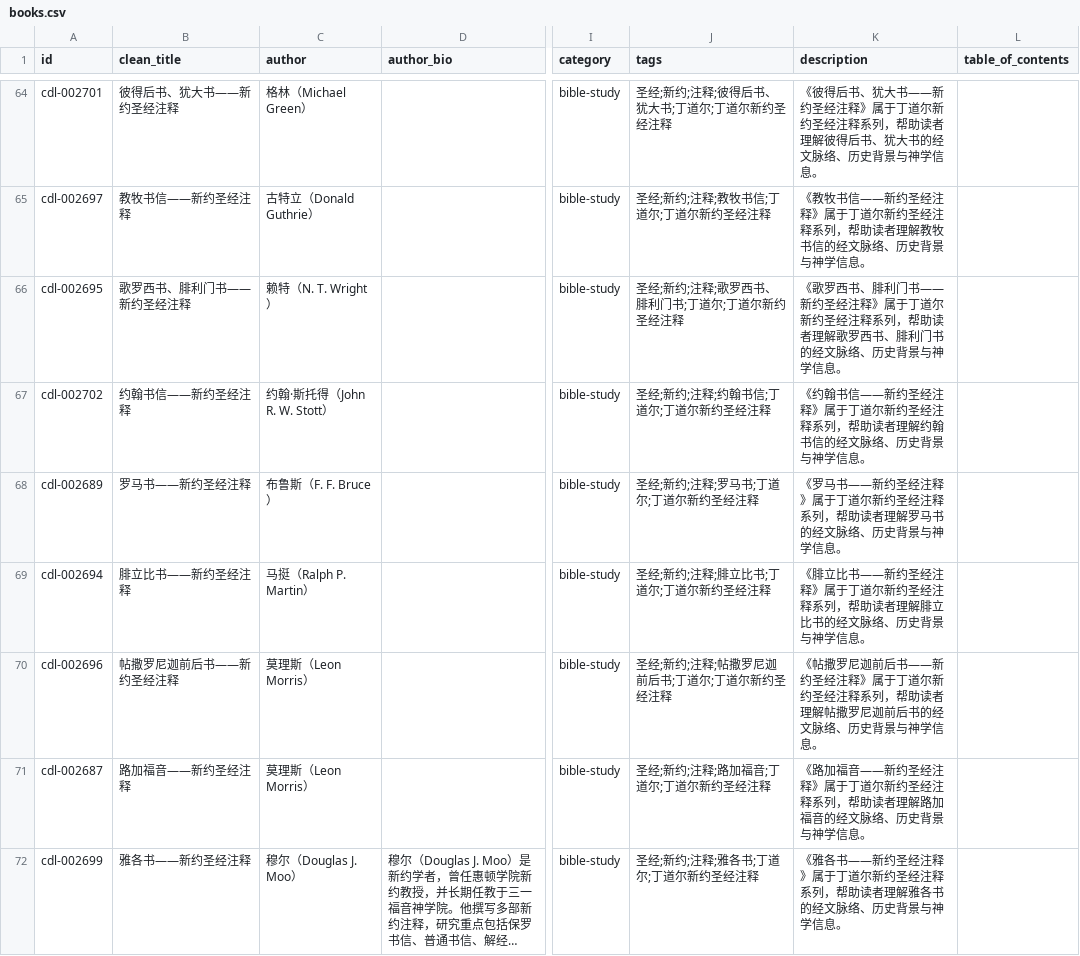
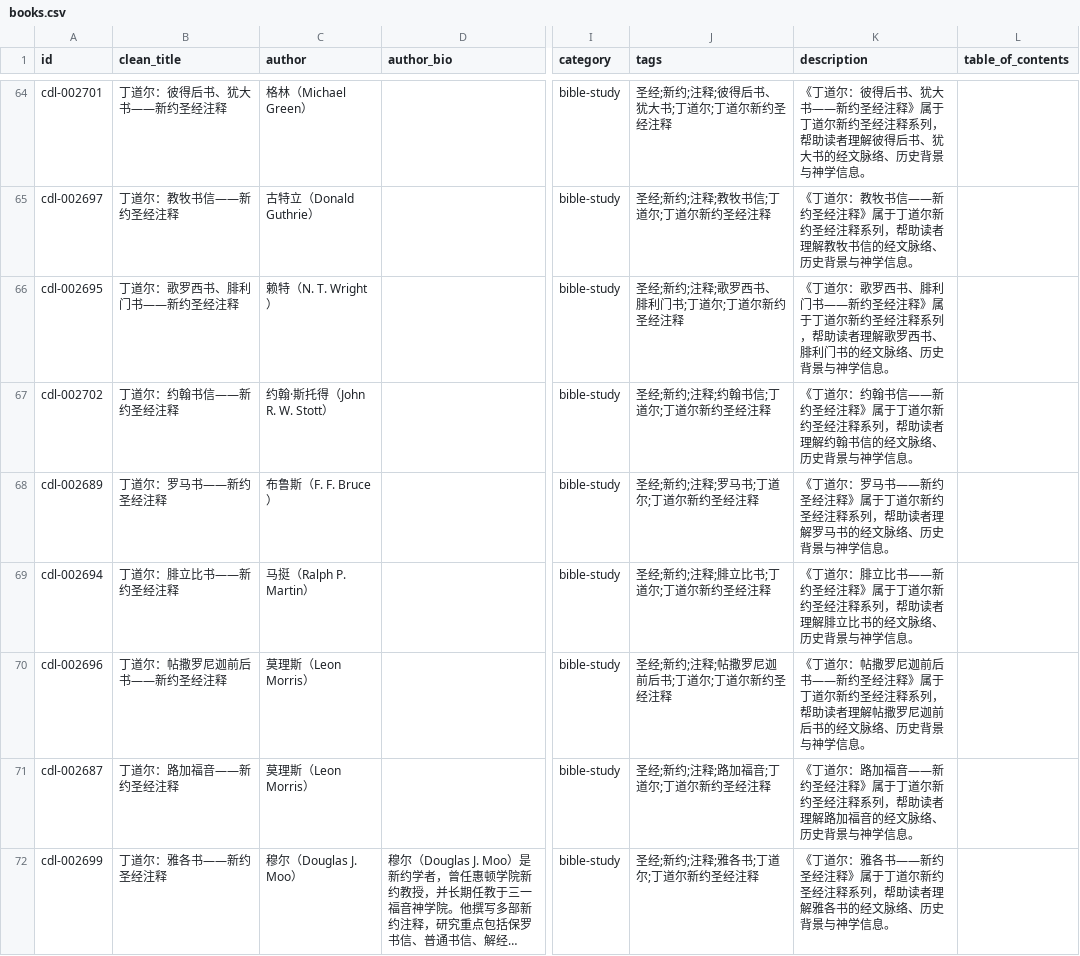
Before and after one commit to GioiaZheng/christian-digital-library, a CSV file: data/books.csv, drawn as a sheet; only a part is shown, gaps mark what is left out; long unchanged cells end in …; the diff covers the shown part only; the diff names each change by its address in the sheet, - before the commit and + after, or states it on an @@ line.

Commit message:
Prefix Tyndale commentary titles

```diff
--- a/data/books.csv
+++ b/data/books.csv
-B64 (clean_title): 彼得后书、犹大书——新约圣经注释
+B64 (clean_title): 丁道尔：彼得后书、犹大书——新约圣经注释
-K64 (description): 《彼得后书…
+K64 (description): 《丁道尔：彼得后书…
-B65 (clean_title): 教牧书信——新约圣经注释
+B65 (clean_title): 丁道尔：教牧书信——新约圣经注释
-K65 (description): 《教牧书信…
+K65 (description): 《丁道尔：教牧书信…
-B66 (clean_title): 歌罗西书、腓利门书——新约圣经注释
+B66 (clean_title): 丁道尔：歌罗西书、腓利门书——新约圣经注释
-K66 (description): 《歌罗西书…
+K66 (description): 《丁道尔：歌罗西书…
-B67 (clean_title): 约翰书信——新约圣经注释
+B67 (clean_title): 丁道尔：约翰书信——新约圣经注释
-K67 (description): 《约翰书信…
+K67 (description): 《丁道尔：约翰书信…
-B68 (clean_title): 罗马书——新约圣经注释
+B68 (clean_title): 丁道尔：罗马书——新约圣经注释
-K68 (description): 《罗马书——…
+K68 (description): 《丁道尔：罗马书——…
-B69 (clean_title): 腓立比书——新约圣经注释
+B69 (clean_title): 丁道尔：腓立比书——新约圣经注释
-K69 (description): 《腓立比书…
+K69 (description): 《丁道尔：腓立比书…
-B70 (clean_title): 帖撒罗尼迦前后书——新约圣经注释
+B70 (clean_title): 丁道尔：帖撒罗尼迦前后书——新约圣经注释
-K70 (description): 《帖撒罗尼…
+K70 (description): 《丁道尔：帖撒罗尼…
-B71 (clean_title): 路加福音——新约圣经注释
+B71 (clean_title): 丁道尔：路加福音——新约圣经注释
-K71 (description): 《路加福音…
+K71 (description): 《丁道尔：路加福音…
-B72 (clean_title): 雅各书——新约圣经注释
+B72 (clean_title): 丁道尔：雅各书——新约圣经注释
-K72 (description): 《雅各书——…
+K72 (description): 《丁道尔：雅各书——…
```
Also changed, not shown: 182 edited cells elsewhere in this file.
